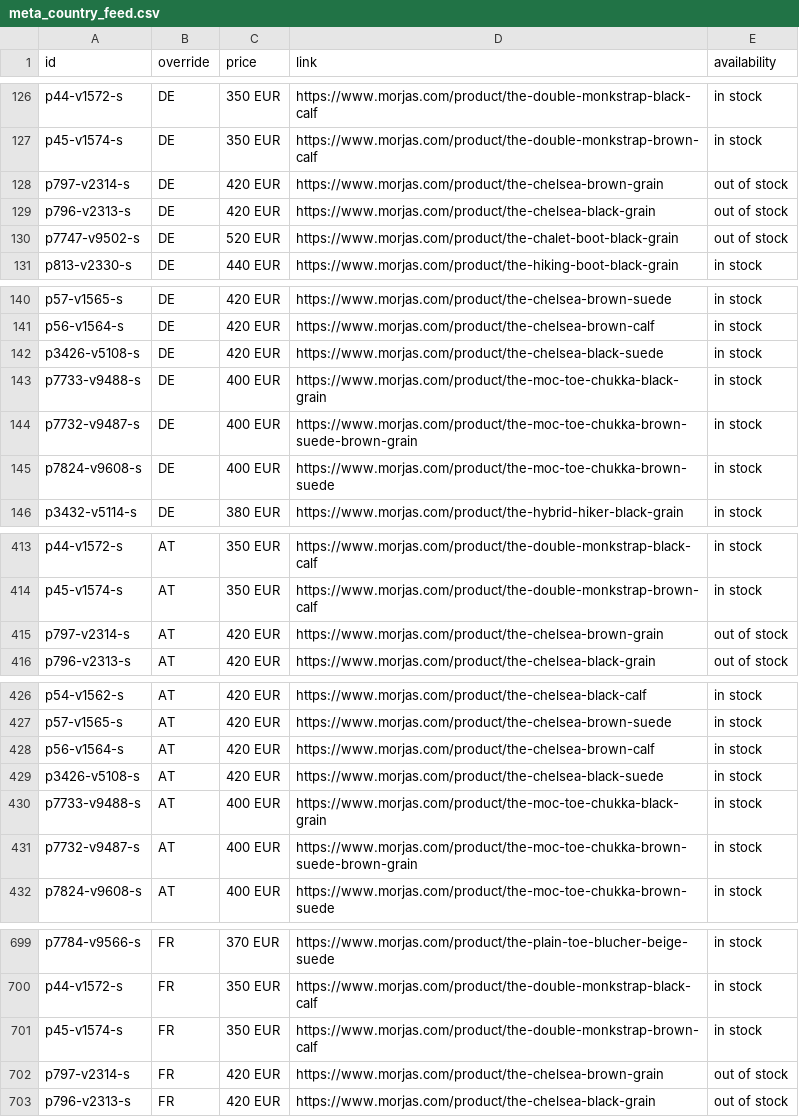
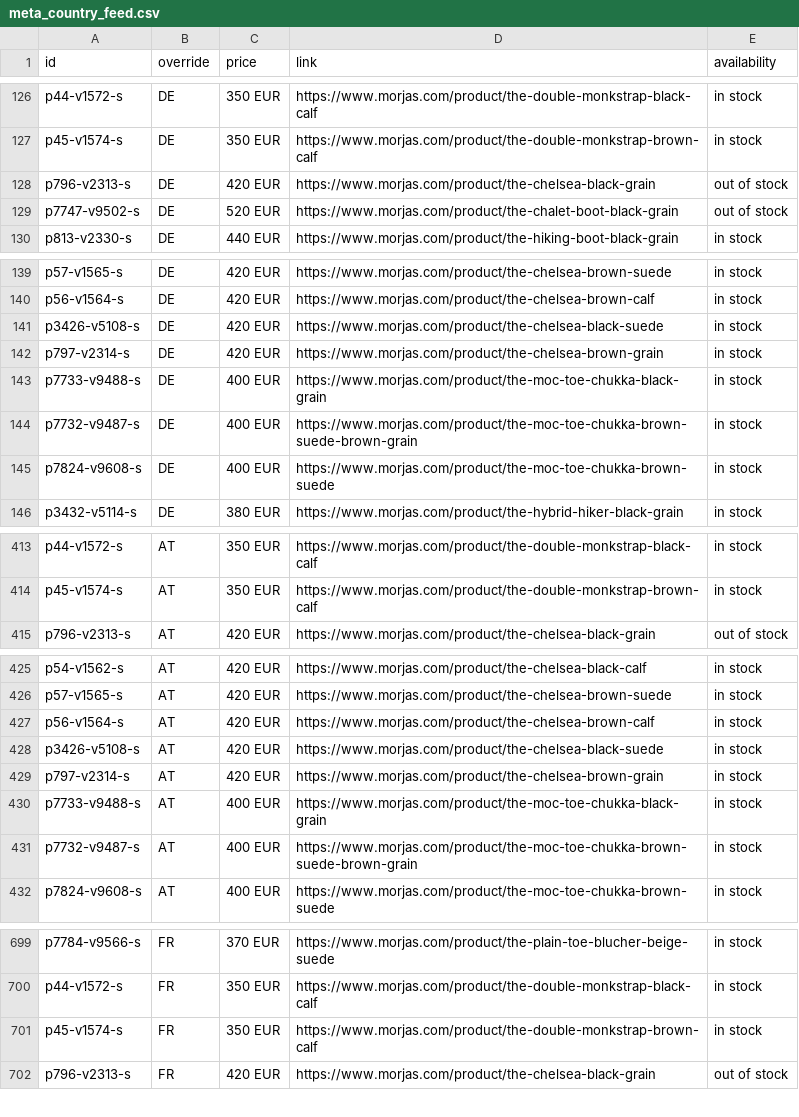
Before and after one commit to PJW134/meta-feeds, a CSV file: docs/meta_country_feed.csv, drawn as a sheet; only a part is shown, gaps mark what is left out; removed rows and columns are numbered as before the commit, all else as after; the diff covers the shown part only; the diff names each change by its address in the sheet, - before the commit and + after, or states it on an @@ line.

```diff
--- a/docs/meta_country_feed.csv
+++ b/docs/meta_country_feed.csv
-row 128: p797-v2314-s | DE | 420 EUR | https://www.morjas.com/product/the-chelsea-brown-grain | out of stock
+row 142: p797-v2314-s | DE | 420 EUR | https://www.morjas.com/product/the-chelsea-brown-grain | in stock
-row 415: p797-v2314-s | AT | 420 EUR | https://www.morjas.com/product/the-chelsea-brown-grain | out of stock
+row 429: p797-v2314-s | AT | 420 EUR | https://www.morjas.com/product/the-chelsea-brown-grain | in stock
-row 702: p797-v2314-s | FR | 420 EUR | https://www.morjas.com/product/the-chelsea-brown-grain | out of stock
```
Also changed, not shown: 9 added rows and 8 removed rows elsewhere in this file, docs/meta_language_de_XX.csv, docs/meta_language_fr_XX.csv, 2 other files.
